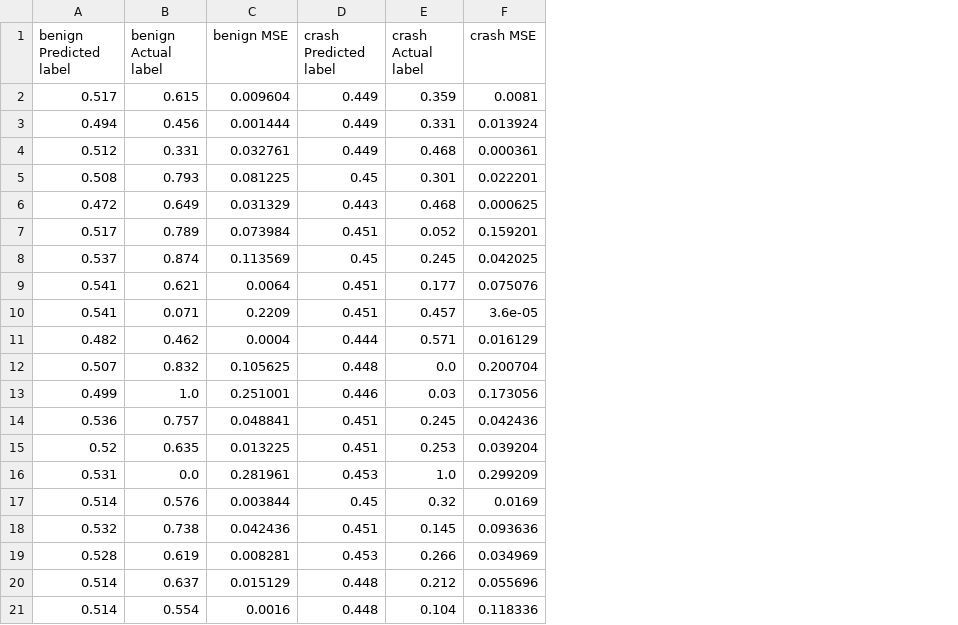
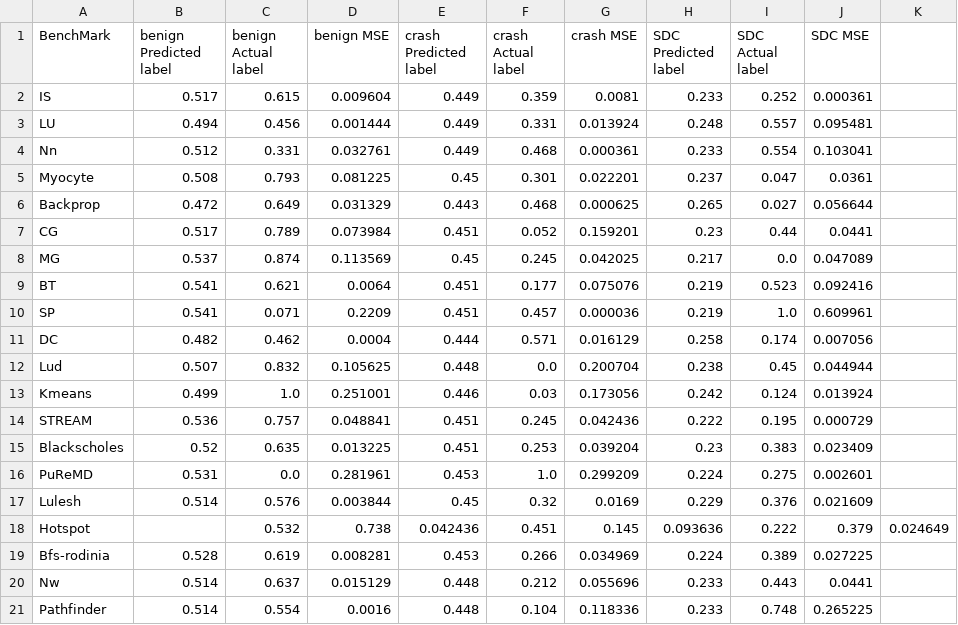
Before and after one commit to hjiang13/CODEBERT-REGRESSION, a CSV file: LSTM_result.csv, drawn as a sheet; removed rows and columns are numbered as before the commit, all else as after; the diff names each change by its address in the sheet, - before the commit and + after, or states it on an @@ line.

```diff
--- a/LSTM_result.csv
+++ b/LSTM_result.csv
+column A (BenchMark), rows 2-17: IS | LU | Nn | Myocyte | Backprop | CG | MG | BT | SP | DC | Lud | Kmeans | STREAM | Blackscholes | PuReMD | Lulesh; rows 19-21: Bfs-rodinia | Nw | Pathfinder
+column H (SDC Predicted label), rows 2-17: 0.233 | 0.248 | 0.233 | 0.237 | 0.265 | 0.23 | 0.217 | 0.219 | 0.219 | 0.258 | 0.238 | 0.242 | 0.222 | 0.23 | 0.224 | 0.229; rows 19-21: 0.224 | 0.233 | 0.233
+column I (SDC Actual label), rows 2-17: 0.252 | 0.557 | 0.554 | 0.047 | 0.027 | 0.44 | 0.0 | 0.523 | 1.0 | 0.174 | 0.45 | 0.124 | 0.195 | 0.383 | 0.275 | 0.376; rows 19-21: 0.389 | 0.443 | 0.748
+column J (SDC MSE), rows 2-17: 0.000361 | 0.095481 | 0.103041 | 0.0361 | 0.056644 | 0.0441 | 0.047089 | 0.092416 | 0.609961 | 0.007056 | 0.044944 | 0.013924 | 0.000729 | 0.023409 | 0.002601 | 0.021609; rows 19-21: 0.027225 | 0.0441 | 0.265225
+column K, empty
-G10 (crash MSE): 3.6e-05
+G10 (crash MSE): 0.000036
-row 18: 0.532 | 0.738 | 0.042436 | 0.451 | 0.145 | 0.093636
+row 18: Hotspot |  | 0.532 | 0.738 | 0.042436 | 0.451 | 0.145 | 0.093636 | 0.222 | 0.379 | 0.024649
```
Also changed, not shown: 10 other files.
